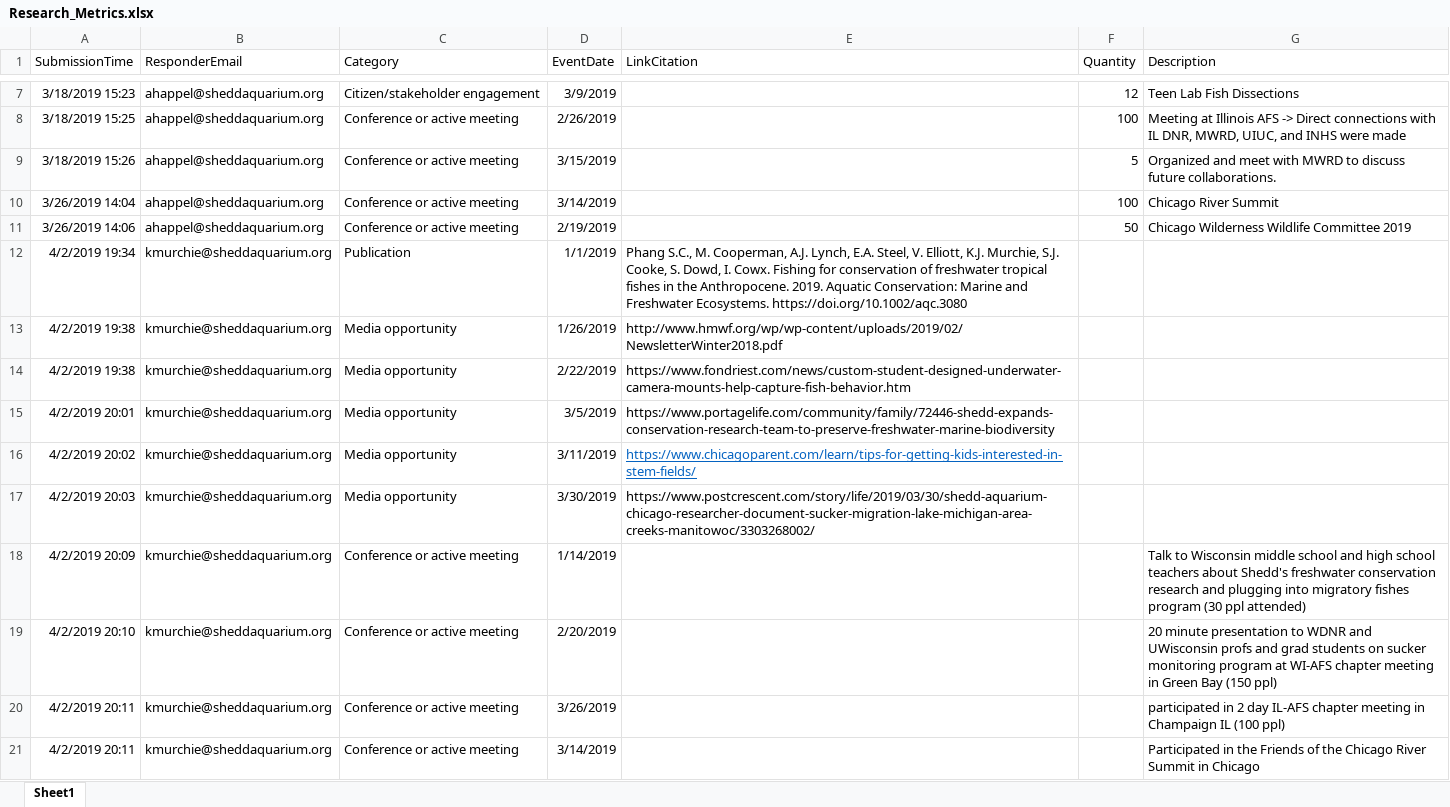
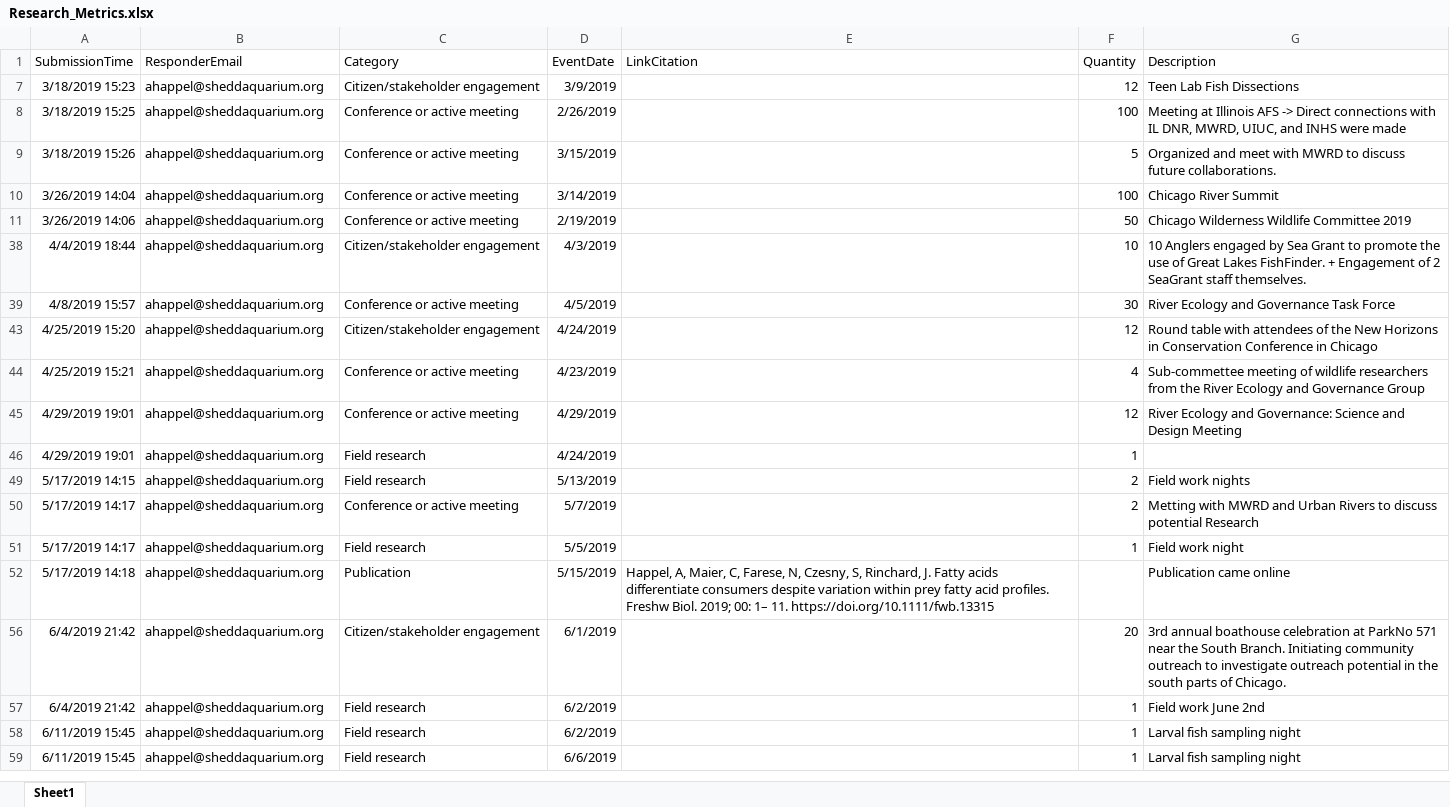
Before and after one commit to jrcunning/HC_metrics, an Excel workbook: data/Research_Metrics.xlsx, sheet Sheet1, drawn as a sheet; only a part is shown, gaps mark what is left out; the shorter side is filled out with more unchanged rows; values as stored, in another font and other column widths than the file's, no borders; table styles not drawn; removed rows and columns are numbered as before the commit, all else as after; the diff covers the shown part only; the diff names each change by its address in the sheet, - before the commit and + after, or states it on an @@ line.

```diff
--- a/data/Research_Metrics.xlsx (sheet Sheet1)
+++ b/data/Research_Metrics.xlsx (sheet Sheet1)
@@ row 12 hidden: 4/2/2019 19:34 | kmurchie@sheddaquarium.org | Publication | 1/1/2019 | Phang S.C., M. Cooperman, A.J. Lynch, E.A. Steel, V. Elliott, K.J. Murchie, S.J. Cooke, S. Dowd, I. Cowx. Fishing for conservation of freshwater tropical fishes in the Anthropocene. 2019. Aquatic Conservation: Marine and Freshwater Ecosystems. https://doi.org/10.1002/aqc.3080 @@
@@ row 13 hidden: 4/2/2019 19:38 | kmurchie@sheddaquarium.org | Media opportunity | 1/26/2019 | http://www.hmwf.org/wp/wp-content/uploads/2019/02/NewsletterWinter2018.pdf @@
@@ row 14 hidden: 4/2/2019 19:38 | kmurchie@sheddaquarium.org | Media opportunity | 2/22/2019 | https://www.fondriest.com/news/custom-student-designed-underwater-camera-mounts-help-capture-fish-behavior.htm @@
@@ row 15 hidden: 4/2/2019 20:01 | kmurchie@sheddaquarium.org | Media opportunity | 3/5/2019 | https://www.portagelife.com/community/family/72446-shedd-expands-conservation-research-team-to-preserve-freshwater-marine-biodiversity @@
@@ row 16 hidden: 4/2/2019 20:02 | kmurchie@sheddaquarium.org | Media opportunity | 3/11/2019 | https://www.chicagoparent.com/learn/tips-for-getting-kids-interested-in-stem-fields/ @@
@@ row 17 hidden: 4/2/2019 20:03 | kmurchie@sheddaquarium.org | Media opportunity | 3/30/2019 | https://www.postcrescent.com/story/life/2019/03/30/shedd-aquarium-chicago-researcher-document-sucker-migration-lake-michigan-area-creeks-manitowoc/3303268002/ @@
@@ row 18 hidden: 4/2/2019 20:09 | kmurchie@sheddaquarium.org | Conference or active meeting | 1/14/2019 |  |  | Talk to Wisconsin middle school and high school teachers about Shedd's freshwater conservation research and plugging into migratory fishes program (30 ppl attended) @@
@@ row 19 hidden: 4/2/2019 20:10 | kmurchie@sheddaquarium.org | Conference or active meeting | 2/20/2019 |  |  | 20 minute presentation to WDNR and UWisconsin profs and grad students on sucker monitoring program at WI-AFS chapter meeting in Green Bay (150 ppl) @@
@@ row 20 hidden: 4/2/2019 20:11 | kmurchie@sheddaquarium.org | Conference or active meeting | 3/26/2019 |  |  | participated in 2 day IL-AFS chapter meeting in Champaign IL (100 ppl) @@
@@ row 21 hidden: 4/2/2019 20:11 | kmurchie@sheddaquarium.org | Conference or active meeting | 3/14/2019 |  |  | Participated in the Friends of the Chicago River Summit in Chicago @@
```
Also changed, not shown: 3 added rows, 103 hidden or unhidden rows and cell formats elsewhere in this sheet, 2 other files.
